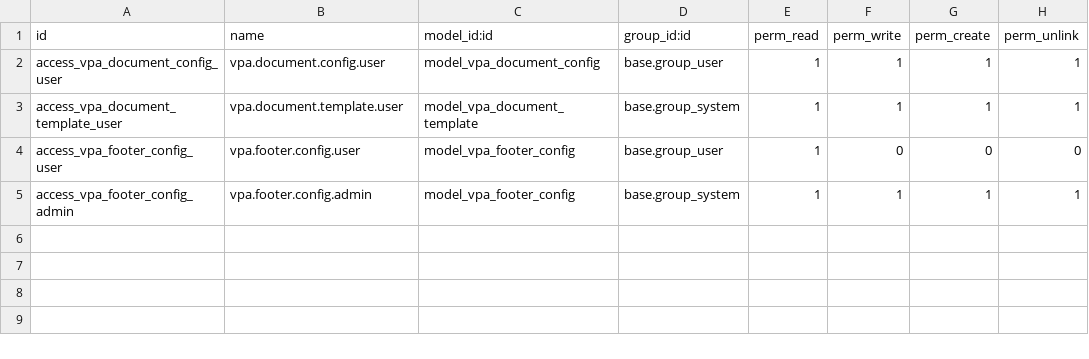
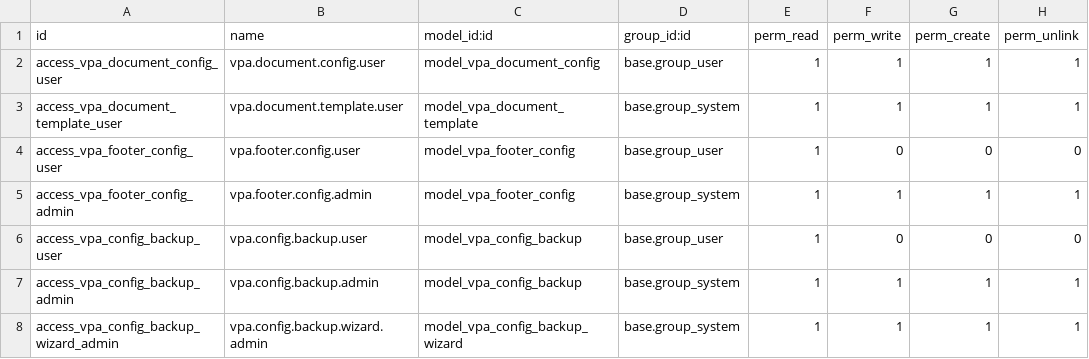
Before and after one commit to GhalaGroup/GhalaGroup, a CSV file: custom_addons/vpa_document_layout/security/ir.model.access.csv, drawn as a sheet.

Commit message:
feat(vpa_document_layout): add backup/restore system for configurations
- Add vpa.config.backup model to store configuration backups as JSON
- Add uninstall_hook to auto-backup all templates and footers before uninstall
- Update post_init_hook to restore from latest backup on reinstall
- Add Backup & Restore menu with:
  - Backup History: view all backups with restore/download options
  - Export/Import wizard for manual backup operations
- Backups include all vpa.document.template and vpa.footer.config records
- Restore matches companies by ID or name for flexibility

This ensures user configurations are preserved when module is uninstalled
and automatically restored when reinstalled.

```diff
--- a/custom_addons/vpa_document_layout/security/ir.model.access.csv
+++ b/custom_addons/vpa_document_layout/security/ir.model.access.csv
@@ -5 +5,4 @@ access_vpa_footer_config_user,vpa.footer.config.user,model_vpa_footer_config,bas
 access_vpa_footer_config_admin,vpa.footer.config.admin,model_vpa_footer_config,base.group_system,1,1,1,1
+access_vpa_config_backup_user,vpa.config.backup.user,model_vpa_config_backup,base.group_user,1,0,0,0
+access_vpa_config_backup_admin,vpa.config.backup.admin,model_vpa_config_backup,base.group_system,1,1,1,1
+access_vpa_config_backup_wizard_admin,vpa.config.backup.wizard.admin,model_vpa_config_backup_wizard,base.group_system,1,1,1,1
```
Also changed, not shown: 5 other files.
